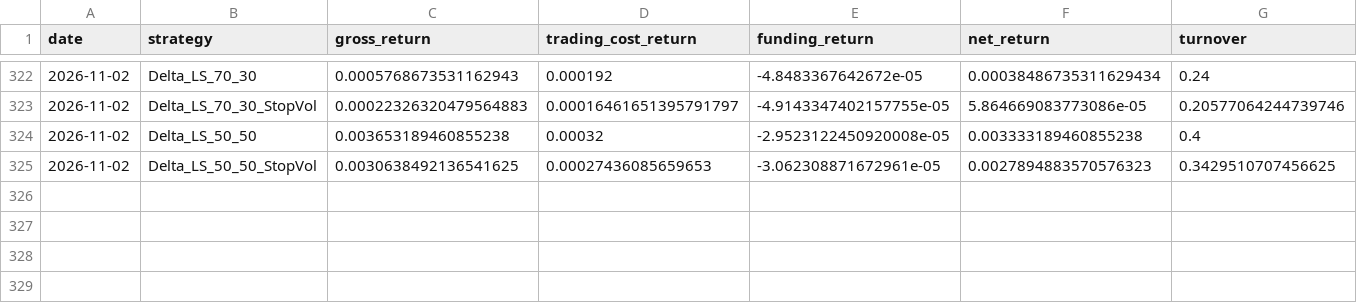
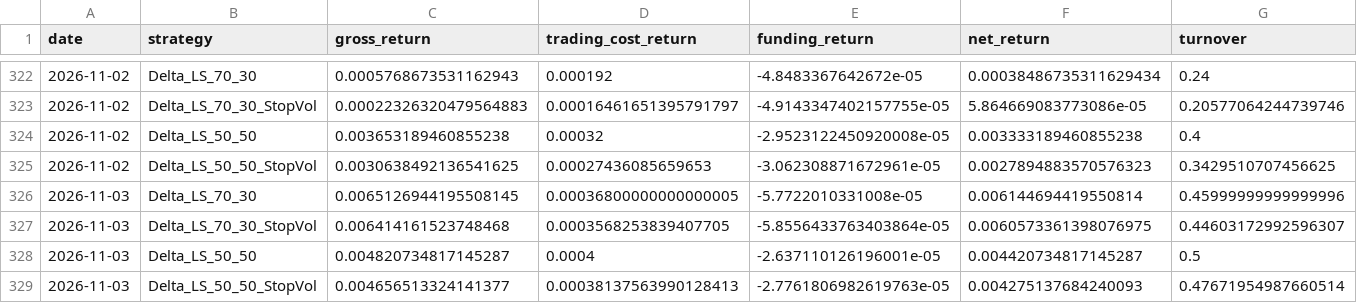
Before and after one commit to vmasardinha-coder/QRDS, a CSV file: runtime/ledgers/delta_paper_monitor/DAILY_NAV.csv, drawn as a sheet; only a part is shown, gaps mark what is left out; rows hold the shown columns only; the diff names each change by its address in the sheet, - before the commit and + after, or states it on an @@ line.

```diff
--- a/runtime/ledgers/delta_paper_monitor/DAILY_NAV.csv
+++ b/runtime/ledgers/delta_paper_monitor/DAILY_NAV.csv
+row 326: 2026-11-03 | Delta_LS_70_30 | 0.0065126944195508145 | 0.00036800000000000005 | -5.7722010331008e-05 | 0.006144694419550814 | 0.45999999999999996
+row 327: 2026-11-03 | Delta_LS_70_30_StopVol | 0.006414161523748468 | 0.0003568253839407705 | -5.8556433763403864e-05 | 0.0060573361398076975 | 0.44603172992596307
+row 328: 2026-11-03 | Delta_LS_50_50 | 0.004820734817145287 | 0.0004 | -2.637110126196001e-05 | 0.004420734817145287 | 0.5
+row 329: 2026-11-03 | Delta_LS_50_50_StopVol | 0.004656513324141377 | 0.00038137563990128413 | -2.7761806982619763e-05 | 0.004275137684240093 | 0.47671954987660514
```
Also changed, not shown: runtime/ledgers/delta_paper_monitor/SOURCE_CHAIN.csv, runtime/ledgers/delta_paper_monitor/TRADE_EVENTS.csv, 5 other files.
